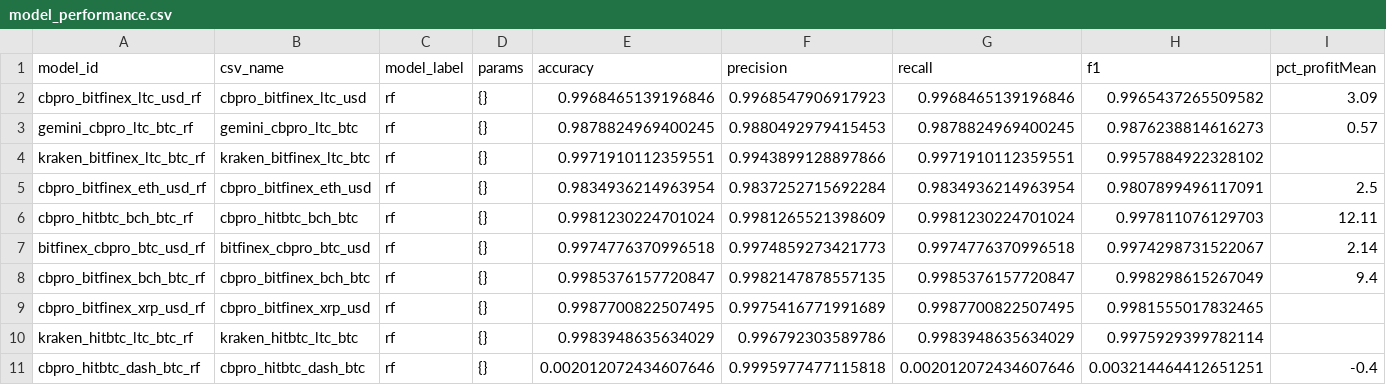
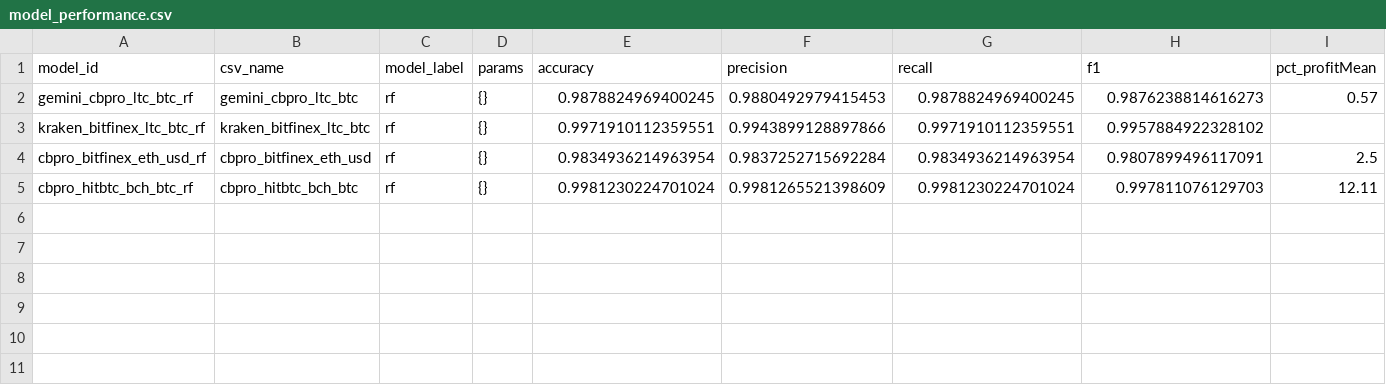
Before and after one commit to Cryptolytic-app/cryptolyticapp, a CSV file: sagemaker/model_performance.csv, drawn as a sheet; only a part is shown; rows hold the shown columns only; the diff names each change by its address in the sheet, - before the commit and + after, or states it on an @@ line.

Commit message:
modeling function completed?

```diff
--- a/sagemaker/model_performance.csv
+++ b/sagemaker/model_performance.csv
-row 2: cbpro_bitfinex_ltc_usd_rf | cbpro_bitfinex_ltc_usd | rf | {} | 0.9968465139196846 | 0.9968547906917923 | 0.9968465139196846 | 0.9965437265509582 | 3.09
-row 7: bitfinex_cbpro_btc_usd_rf | bitfinex_cbpro_btc_usd | rf | {} | 0.9974776370996518 | 0.9974859273421773 | 0.9974776370996518 | 0.9974298731522067 | 2.14
-row 8: cbpro_bitfinex_bch_btc_rf | cbpro_bitfinex_bch_btc | rf | {} | 0.9985376157720847 | 0.9982147878557135 | 0.9985376157720847 | 0.998298615267049 | 9.4
-row 9: cbpro_bitfinex_xrp_usd_rf | cbpro_bitfinex_xrp_usd | rf | {} | 0.9987700822507495 | 0.9975416771991689 | 0.9987700822507495 | 0.9981555017832465
-row 10: kraken_hitbtc_ltc_btc_rf | kraken_hitbtc_ltc_btc | rf | {} | 0.9983948635634029 | 0.996792303589786 | 0.9983948635634029 | 0.9975929399782114
-row 11: cbpro_hitbtc_dash_btc_rf | cbpro_hitbtc_dash_btc | rf | {} | 0.002012072434607646 | 0.9995977477115818 | 0.002012072434607646 | 0.003214464412651251 | -0.4
```
Also changed, not shown: 7 other files.
